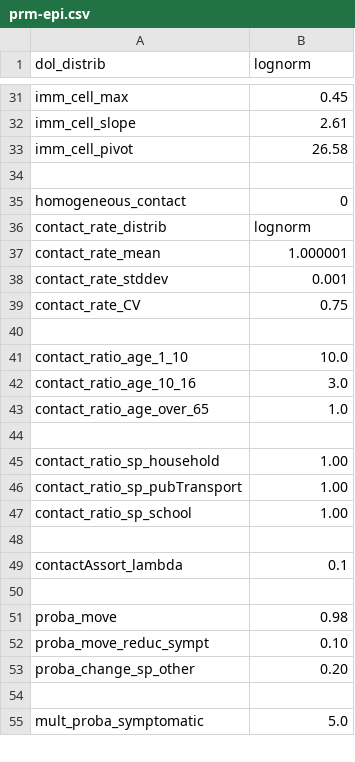
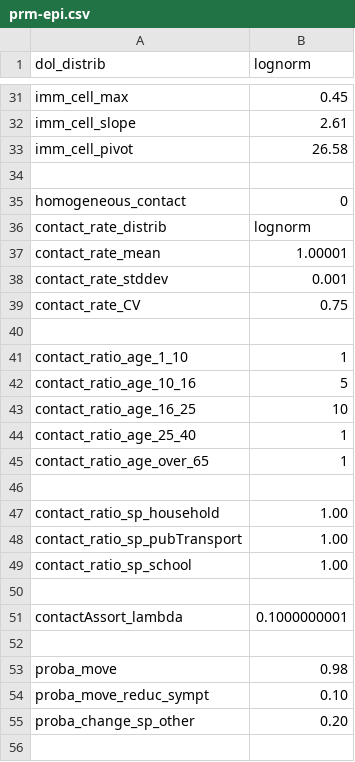
Before and after one commit to davidchampredon/naf, a CSV file: param-model/prm-epi.csv, drawn as a sheet; only a part is shown, gaps mark what is left out; the shorter side is filled out with more unchanged rows.

Commit message:
increase granularity of age contact ratio

```diff
--- a/param-model/prm-epi.csv
+++ b/param-model/prm-epi.csv
@@ -36,3 +36,3 @@ homogeneous_contact , 0
 contact_rate_distrib, lognorm
-contact_rate_mean   , 1.000001
+contact_rate_mean   , 1.00001
 contact_rate_stddev , 0.001
@@ -40,5 +40,7 @@ contact_rate_CV     , 0.75
 
-contact_ratio_age_1_10     , 10.0
-contact_ratio_age_10_16    , 3.0
-contact_ratio_age_over_65  , 1.0
+contact_ratio_age_1_10     , 1
+contact_ratio_age_10_16    , 5
+contact_ratio_age_16_25    , 10
+contact_ratio_age_25_40    , 1
+contact_ratio_age_over_65  , 1
 
@@ -48,3 +50,3 @@ contact_ratio_sp_school        , 1.00
 
-contactAssort_lambda, 0.1
+contactAssort_lambda, 0.1000000001
 
```
Also changed, not shown: param-model/prm-simul.csv, 5 other files.
